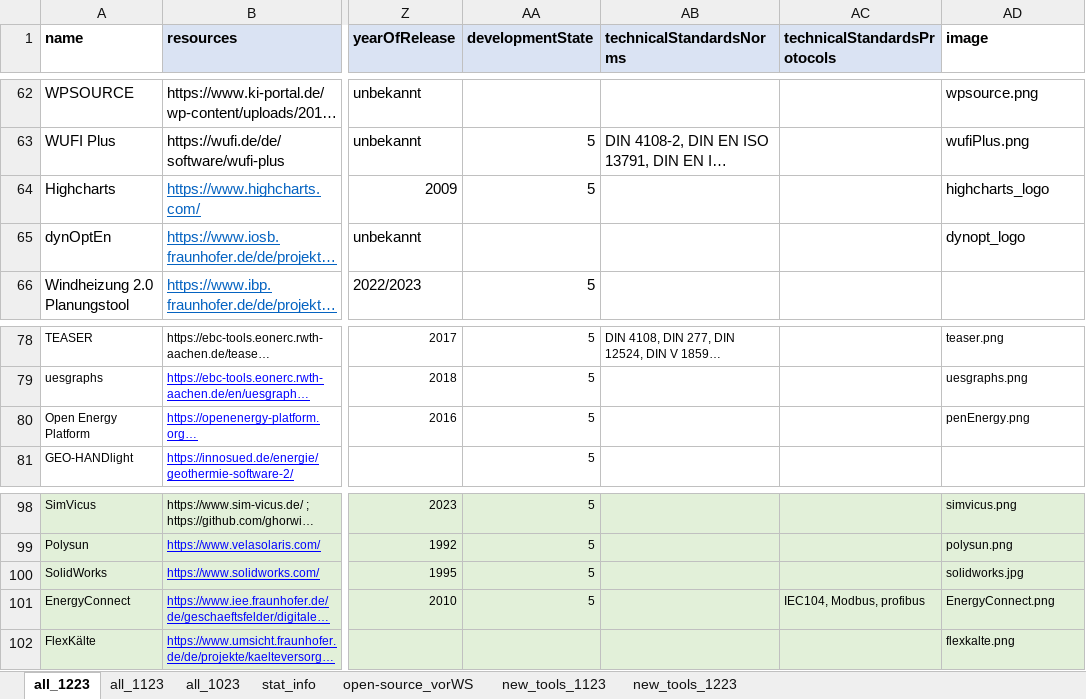
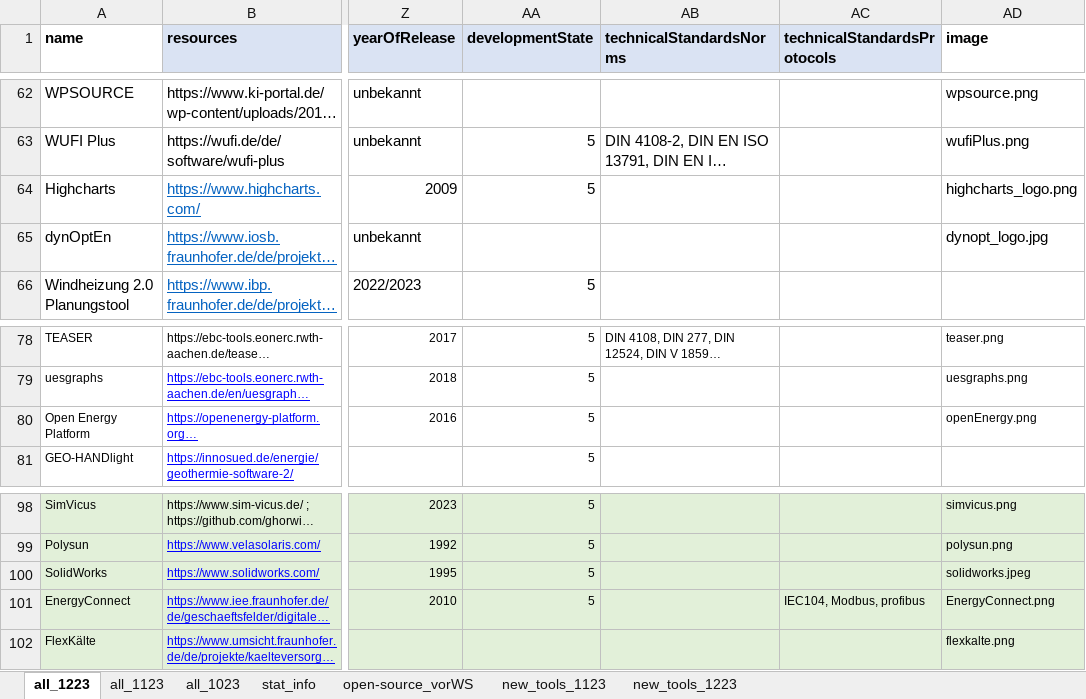
Before and after one commit to TUB-DVG/wissen-digital-ewb, an Excel workbook: 02_work_doc/01_daten/02_toolUebersicht/2024_01_09_EWB_Tools_Uebersicht_v2.1.xlsx, sheet all_1223, drawn as a sheet; only a part is shown, gaps mark what is left out; long unchanged cells end in …; values as stored, in another font and other column widths than the file's, no borders; table styles not drawn; the diff names each change by its address in the sheet, - before the commit and + after, or states it on an @@ line.

Commit message:
changed the tool-excel file to have the image names, which are present in the media-tubcloud folder

```diff
--- a/02_work_doc/01_daten/02_toolUebersicht/2024_01_09_EWB_Tools_Uebersicht_v2.1.xlsx (sheet all_1223)
+++ b/02_work_doc/01_daten/02_toolUebersicht/2024_01_09_EWB_Tools_Uebersicht_v2.1.xlsx (sheet all_1223)
-AD64 (image): highcharts_logo
+AD64 (image): highcharts_logo.png
-AD65 (image): dynopt_logo
+AD65 (image): dynopt_logo.jpg
-AD80 (image): penEnergy.png
+AD80 (image): openEnergy.png
-AD100 (image): solidworks.jpg
+AD100 (image): solidworks.jpeg
```
